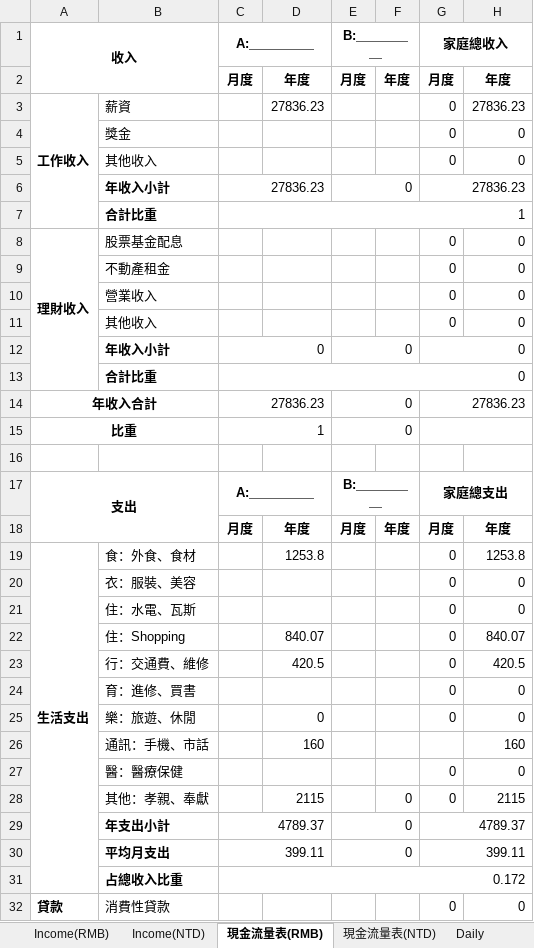
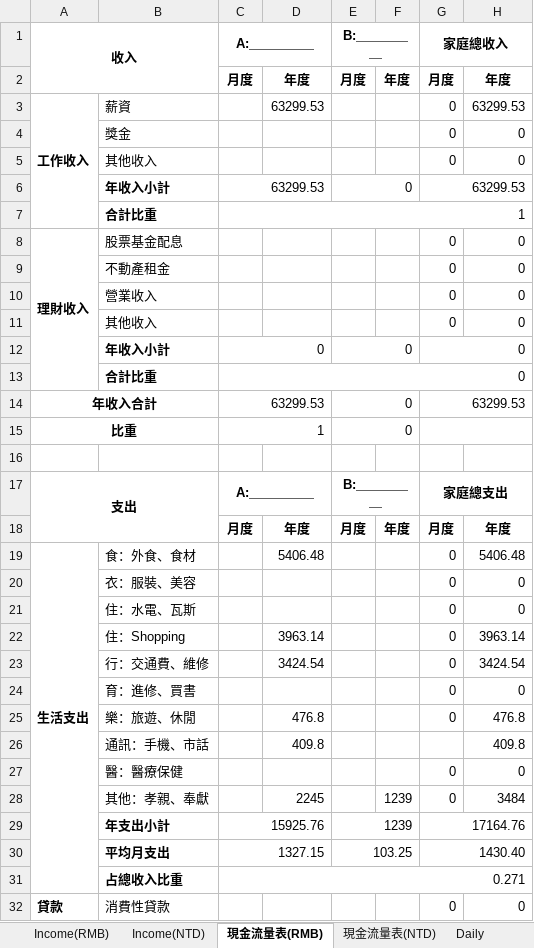
Before and after one commit to k870611/MyFile, an Excel workbook: Cash Flow.xlsx, sheet 現金流量表(RMB), drawn as a sheet; only a part is shown; values as stored, in another font and other column widths than the file's, no borders; removed rows and columns are numbered as before the commit, all else as after; the diff covers the shown part only; the diff names each change by its address in the sheet, - before the commit and + after, or states it on an @@ line.

```diff
--- a/Cash Flow.xlsx (sheet 現金流量表(RMB))
+++ b/Cash Flow.xlsx (sheet 現金流量表(RMB))
-D3: 27836.23
+D3: 63299.53
-H3: 27836.23
+H3: 63299.53
-C6 (A:＿＿＿＿＿): 27836.23
+C6 (A:＿＿＿＿＿): 63299.53
-G6 (家庭總收入): 27836.23
+G6 (家庭總收入): 63299.53
-C14 (A:＿＿＿＿＿): 27836.23
+C14 (A:＿＿＿＿＿): 63299.53
-G14 (家庭總收入): 27836.23
+G14 (家庭總收入): 63299.53
-D19: 1253.8
+D19: 5406.48
-H19: 1253.8
+H19: 5406.48
-D22: 840.07
+D22: 3963.14
-H22: 840.07
+H22: 3963.14
-D23: 420.5
+D23: 3424.54
-H23: 420.5
+H23: 3424.54
-D25: 0
+D25: 476.8
-H25: 0
+H25: 476.8
-row 26:  | 通訊：手機、市話 |  | 160 |  |  |  | 160
+row 26:  | 通訊：手機、市話 |  | 409.8 |  |  |  | 409.8
-row 28:  | 其他：孝親、奉獻 |  | 2115 |  | 0 | 0 | 2115
-row 29:  | 年支出小計 | 4789.37 |  | 0 |  | 4789.37
-row 30:  | 平均月支出 | 399.11 |  | 0 |  | 399.11
-row 31:  | 占總收入比重 | 0.172
+row 28:  | 其他：孝親、奉獻 |  | 2245 |  | 1239 | 0 | 3484
+row 29:  | 年支出小計 | 15925.76 |  | 1239 |  | 17164.76
+row 30:  | 平均月支出 | 1327.15 |  | 103.25 |  | 1430.40
+row 31:  | 占總收入比重 | 0.271
```
Also changed, not shown: 7 edited cells elsewhere in this sheet, sheet Daily, sheet Mon(NTD), sheet Mon(RMB), sheet Income(RMB), sheet 現金流量表(NTD), sheet Income(NTD), other sheet tabs, formulas that keep their value, 2 other files.
